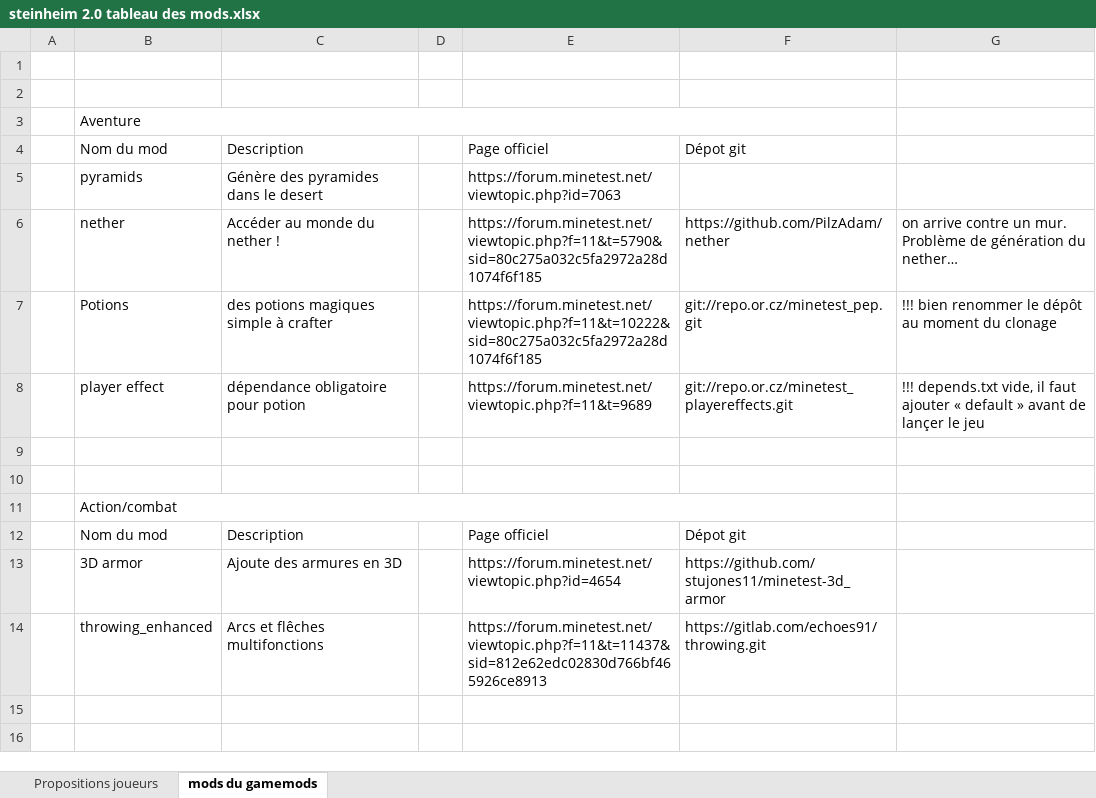
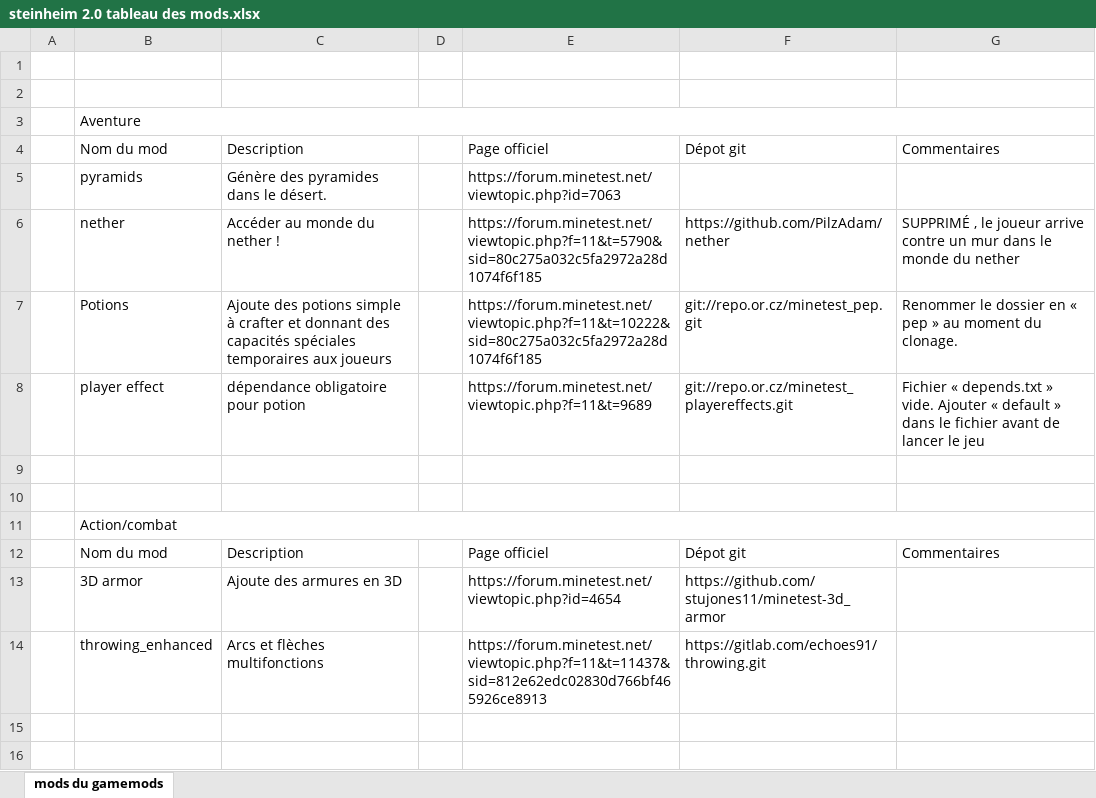
Before and after one commit to turbogus/steinheim2.0, an Excel workbook: steinheim 2.0 tableau des mods.xlsx, sheet mods du gamemods, drawn as a sheet; only a part is shown; values as stored, in another font and other column widths than the file's, no cell formats; the diff covers the shown part only; the diff names each change by its address in the sheet, - before the commit and + after, or states it on an @@ line.

```diff
--- a/steinheim 2.0 tableau des mods.xlsx (sheet mods du gamemods)
+++ b/steinheim 2.0 tableau des mods.xlsx (sheet mods du gamemods)
-sheet tab: Propositions joueurs
-B3:F3 merged
+B3:G3 merged
-G4: (empty)
+G4: Commentaires
-C5: Génère des pyramides dans le desert
+C5: Génère des pyramides dans le désert.
-G6: on arrive contre un mur. Problème de génération du nether…
+G6: SUPPRIMÉ , le joueur arrive contre un mur dans le monde du nether
-C7: des potions magiques simple à crafter
+C7: Ajoute des potions simple à crafter et donnant des capacités spéciales temporaires aux joueurs
-G7: !!! bien renommer le dépôt au moment du clonage
+G7: Renommer le dossier en « pep » au moment du clonage.
-G8: !!! depends.txt vide, il faut ajouter « default » avant de lançer le jeu
+G8: Fichier « depends.txt » vide. Ajouter « default » dans le fichier avant de lancer le jeu
-B11:F11 merged
+B11:G11 merged
-G12: (empty)
+G12: Commentaires
-C14: Arcs et flêches multifonctions
+C14: Arcs et flèches multifonctions
```
Also changed, not shown: 6 removed rows, 27 edited cells and merged cells elsewhere in this sheet, cell formats, 1 other file.
